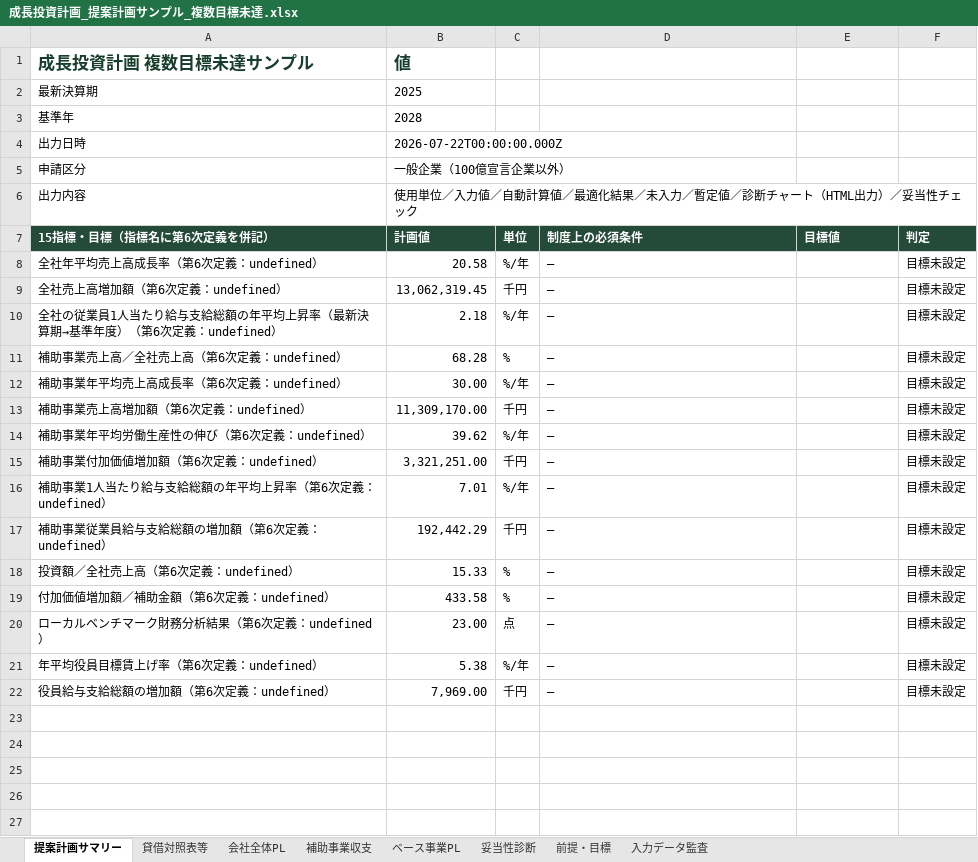
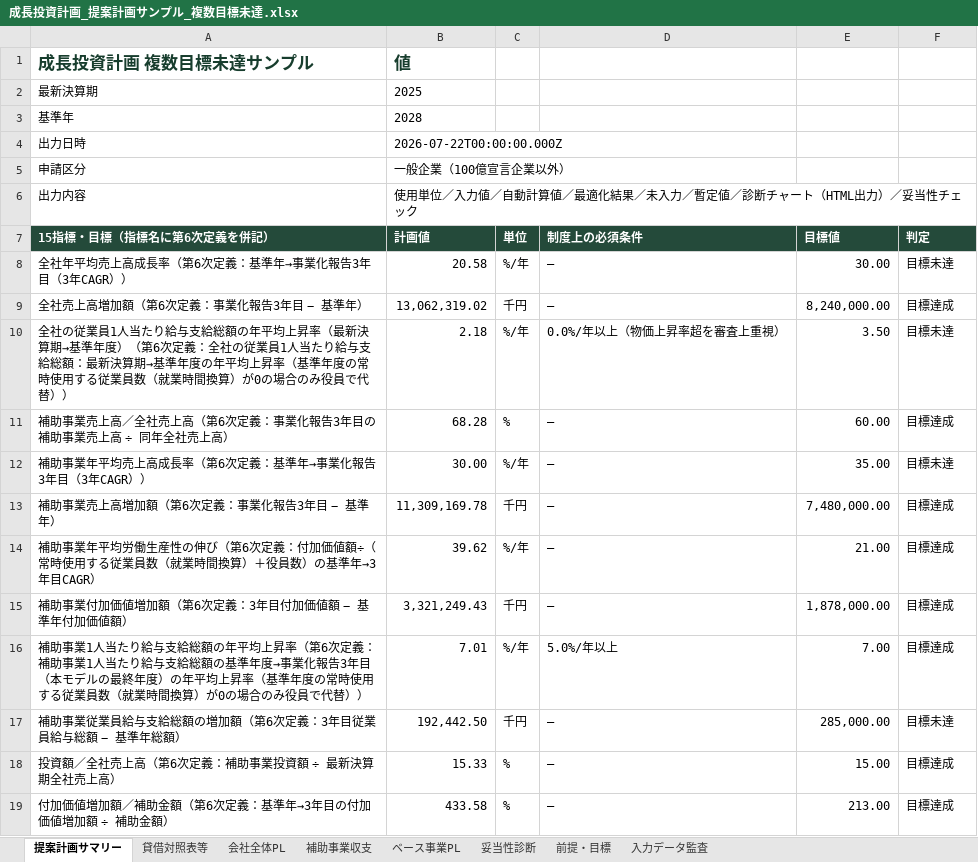
Before and after one commit to tyaso777/japan-subsidy-data, an Excel workbook: 補助金/大規模成長投資補助金/planning_model/examples/成長投資計画_提案計画サンプル_複数目標未達.xlsx, sheet 提案計画サマリー, drawn as a sheet; only a part is shown; values as stored, in another font and other column widths than the file's, no borders; removed rows and columns are numbered as before the commit, all else as after; the diff covers the shown part only; the diff names each change by its address in the sheet, - before the commit and + after, or states it on an @@ line.

```diff
--- a/補助金/大規模成長投資補助金/planning_model/examples/成長投資計画_提案計画サンプル_複数目標未達.xlsx (sheet 提案計画サマリー)
+++ b/補助金/大規模成長投資補助金/planning_model/examples/成長投資計画_提案計画サンプル_複数目標未達.xlsx (sheet 提案計画サマリー)
-A8 (15指標・目標（指標名に第6次定義を併記）): 全社年平均売上高成長率（第6次定義：undefined）
+A8 (15指標・目標（指標名に第6次定義を併記）): 全社年平均売上高成長率（第6次定義：基準年→事業化報告3年目（3年CAGR））
-E8 (目標値): (empty)
+E8 (目標値): 30.00
-F8 (判定): 目標未設定
+F8 (判定): 目標未達
-row 9: 全社売上高増加額（第6次定義：undefined） | 13,062,319.45 | 千円 | — |  | 目標未設定
-row 10: 全社の従業員1人当たり給与支給総額の年平均上昇率（最新決算期→基準年度）（第6次定義：undefined） | 2.18 | %/年 | — |  | 目標未設定
+row 9: 全社売上高増加額（第6次定義：事業化報告3年目 − 基準年） | 13,062,319.02 | 千円 | — | 8,240,000.00 | 目標達成
+row 10: 全社の従業員1人当たり給与支給総額の年平均上昇率（最新決算期→基準年度）（第6次定義：全社の従業員1人当たり給与支給総額：最新決算期→基準年度の年平均上昇率（基準年度の常時使用する従業員数（就業時間換算）が0の場合のみ役員で代替）） | 2.18 | %/年 | 0.0%/年以上（物価上昇率超を審査上重視） | 3.50 | 目標未達
-A11 (15指標・目標（指標名に第6次定義を併記）): 補助事業売上高／全社売上高（第6次定義：undefined）
+A11 (15指標・目標（指標名に第6次定義を併記）): 補助事業売上高／全社売上高（第6次定義：事業化報告3年目の補助事業売上高 ÷ 同年全社売上高）
-E11 (目標値): (empty)
+E11 (目標値): 60.00
-F11 (判定): 目標未設定
+F11 (判定): 目標達成
-A12 (15指標・目標（指標名に第6次定義を併記）): 補助事業年平均売上高成長率（第6次定義：undefined）
+A12 (15指標・目標（指標名に第6次定義を併記）): 補助事業年平均売上高成長率（第6次定義：基準年→事業化報告3年目（3年CAGR））
-E12 (目標値): (empty)
+E12 (目標値): 35.00
-F12 (判定): 目標未設定
+F12 (判定): 目標未達
-row 13: 補助事業売上高増加額（第6次定義：undefined） | 11,309,170.00 | 千円 | — |  | 目標未設定
+row 13: 補助事業売上高増加額（第6次定義：事業化報告3年目 − 基準年） | 11,309,169.78 | 千円 | — | 7,480,000.00 | 目標達成
-A14 (15指標・目標（指標名に第6次定義を併記）): …次定義：undefined）
+A14 (15指標・目標（指標名に第6次定義を併記）): …次定義：付加価値額÷（常時使用する従業員数（就業時間換算）＋役員数）の基準年→3年目CAGR）
-E14 (目標値): (empty)
+E14 (目標値): 21.00
-F14 (判定): 目標未設定
+F14 (判定): 目標達成
-row 15: 補助事業付加価値増加額（第6次定義：undefined） | 3,321,251.00 | 千円 | — |  | 目標未設定
-row 16: 補助事業1人当たり給与支給総額の年平均上昇率（第6次定義：undefined） | 7.01 | %/年 | — |  | 目標未設定
-row 17: 補助事業従業員給与支給総額の増加額（第6次定義：undefined） | 192,442.29 | 千円 | — |  | 目標未設定
+row 15: 補助事業付加価値増加額（第6次定義：3年目付加価値額 − 基準年付加価値額） | 3,321,249.43 | 千円 | — | 1,878,000.00 | 目標達成
+row 16: 補助事業1人当たり給与支給総額の年平均上昇率（第6次定義：補助事業1人当たり給与支給総額の基準年度→事業化報告3年目（本モデルの最終年度）の年平均上昇率（基準年度の常時使用する従業員数（就業時間換算）が0の場合のみ役員で代替）） | 7.01 | %/年 | 5.0%/年以上 | 7.00 | 目標達成
+row 17: 補助事業従業員給与支給総額の増加額（第6次定義：3年目従業員給与総額 − 基準年総額） | 192,442.50 | 千円 | — | 285,000.00 | 目標未達
-A18 (15指標・目標（指標名に第6次定義を併記）): 投資額／全社売上高（第6次定義：undefined）
+A18 (15指標・目標（指標名に第6次定義を併記）): 投資額／全社売上高（第6次定義：補助事業投資額 ÷ 最新決算期全社売上高）
-E18 (目標値): (empty)
+E18 (目標値): 15.00
-F18:F19 (判定): 目標未設定
+F18:F19 (判定): 目標達成
-A19 (15指標・目標（指標名に第6次定義を併記）): 付加価値増加額／補助金額（第6次定義：undefined）
+A19 (15指標・目標（指標名に第6次定義を併記）): 付加価値増加額／補助金額（第6次定義：基準年→3年目の付加価値増加額 ÷ 補助金額）
-E19 (目標値): (empty)
+E19 (目標値): 213.00
-row 20: ローカルベンチマーク財務分析結果（第6次定義：undefined） | 23.00 | 点 | — |  | 目標未設定
-row 21: 年平均役員目標賃上げ率（第6次定義：undefined） | 5.38 | %/年 | — |  | 目標未設定
-row 22: 役員給与支給総額の増加額（第6次定義：undefined） | 7,969.00 | 千円 | — |  | 目標未設定
```
Also changed, not shown: 3 added rows elsewhere in this sheet, sheet 会社全体PL, sheet ベース事業PL, sheet 入力データ監査, sheet 補助事業収支, sheet 妥当性診断, sheet 貸借対照表等, 補助金/大規模成長投資補助金/planning_model/examples/成長投資計画_提案計画サンプル.xlsx, 補助金/大規模成長投資補助金/planning_model/examples/成長投資計画_提案計画サンプル_一部目標未達.xlsx, 19 other files.
